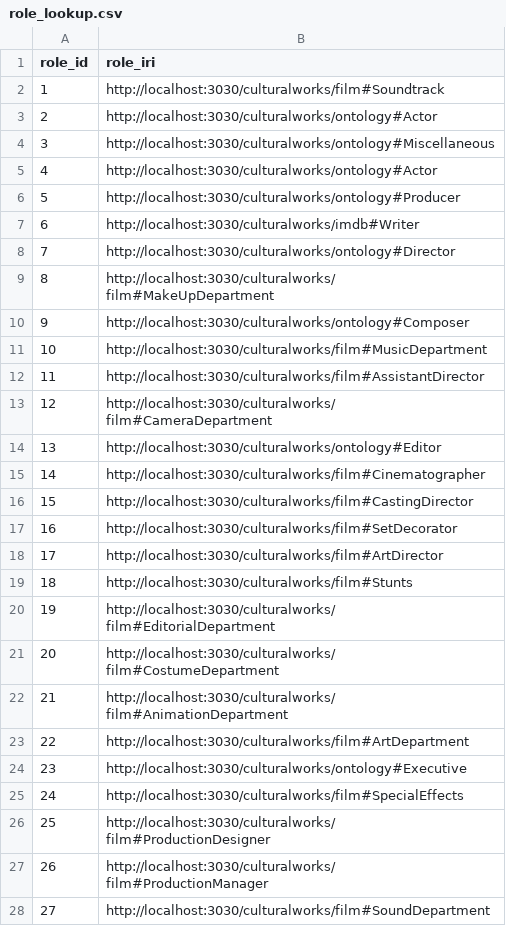
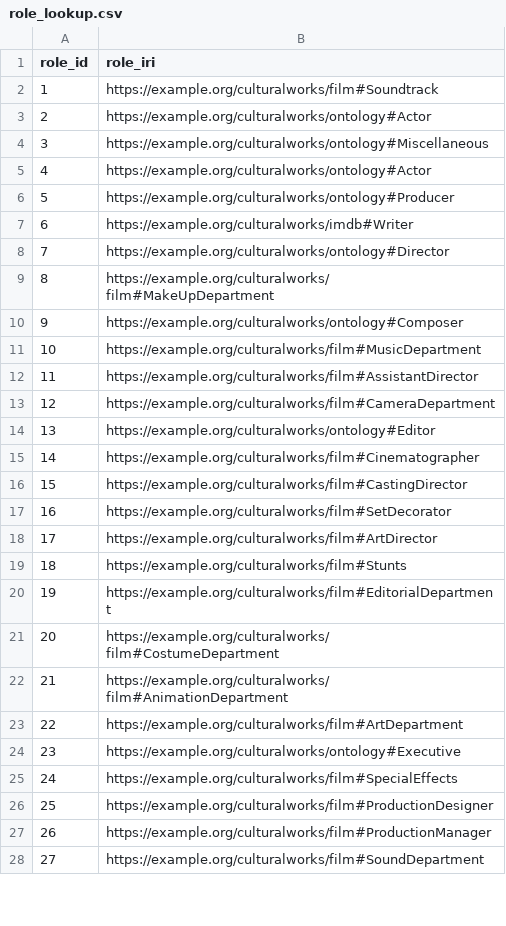
Before and after one commit to pdosquet/kg_project_imdb_2026, a CSV file: data/seeded/role_lookup.csv, drawn as a sheet; only a part is shown; the diff covers the shown part only.

```diff
--- a/data/seeded/role_lookup.csv
+++ b/data/seeded/role_lookup.csv
@@ -1,28 +1,28 @@
 role_id,role_iri
-1,http://localhost:3030/culturalworks/film#Soundtrack
-2,http://localhost:3030/culturalworks/ontology#Actor
-3,http://localhost:3030/culturalworks/ontology#Miscellaneous
-4,http://localhost:3030/culturalworks/ontology#Actor
-5,http://localhost:3030/culturalworks/ontology#Producer
-6,http://localhost:3030/culturalworks/imdb#Writer
-7,http://localhost:3030/culturalworks/ontology#Director
-8,http://localhost:3030/culturalworks/film#MakeUpDepartment
-9,http://localhost:3030/culturalworks/ontology#Composer
-10,http://localhost:3030/culturalworks/film#MusicDepartment
-11,http://localhost:3030/culturalworks/film#AssistantDirector
-12,http://localhost:3030/culturalworks/film#CameraDepartment
-13,http://localhost:3030/culturalworks/ontology#Editor
-14,http://localhost:3030/culturalworks/film#Cinematographer
-15,http://localhost:3030/culturalworks/film#CastingDirector
-16,http://localhost:3030/culturalworks/film#SetDecorator
-17,http://localhost:3030/culturalworks/film#ArtDirector
-18,http://localhost:3030/culturalworks/film#Stunts
-19,http://localhost:3030/culturalworks/film#EditorialDepartment
-20,http://localhost:3030/culturalworks/film#CostumeDepartment
-21,http://localhost:3030/culturalworks/film#AnimationDepartment
-22,http://localhost:3030/culturalworks/film#ArtDepartment
-23,http://localhost:3030/culturalworks/ontology#Executive
-24,http://localhost:3030/culturalworks/film#SpecialEffects
-25,http://localhost:3030/culturalworks/film#ProductionDesigner
-26,http://localhost:3030/culturalworks/film#ProductionManager
-27,http://localhost:3030/culturalworks/film#SoundDepartment
+1,https://example.org/culturalworks/film#Soundtrack
+2,https://example.org/culturalworks/ontology#Actor
+3,https://example.org/culturalworks/ontology#Miscellaneous
+4,https://example.org/culturalworks/ontology#Actor
+5,https://example.org/culturalworks/ontology#Producer
+6,https://example.org/culturalworks/imdb#Writer
+7,https://example.org/culturalworks/ontology#Director
+8,https://example.org/culturalworks/film#MakeUpDepartment
+9,https://example.org/culturalworks/ontology#Composer
+10,https://example.org/culturalworks/film#MusicDepartment
+11,https://example.org/culturalworks/film#AssistantDirector
+12,https://example.org/culturalworks/film#CameraDepartment
+13,https://example.org/culturalworks/ontology#Editor
+14,https://example.org/culturalworks/film#Cinematographer
+15,https://example.org/culturalworks/film#CastingDirector
+16,https://example.org/culturalworks/film#SetDecorator
+17,https://example.org/culturalworks/film#ArtDirector
+18,https://example.org/culturalworks/film#Stunts
+19,https://example.org/culturalworks/film#EditorialDepartment
+20,https://example.org/culturalworks/film#CostumeDepartment
+21,https://example.org/culturalworks/film#AnimationDepartment
+22,https://example.org/culturalworks/film#ArtDepartment
+23,https://example.org/culturalworks/ontology#Executive
+24,https://example.org/culturalworks/film#SpecialEffects
+25,https://example.org/culturalworks/film#ProductionDesigner
+26,https://example.org/culturalworks/film#ProductionManager
+27,https://example.org/culturalworks/film#SoundDepartment
```
Also changed, not shown: 13 edited cells elsewhere in this file, data/seeded/additional_attrs_lookup.csv, data/seeded/content_type_lookup.csv, 44 other files.
